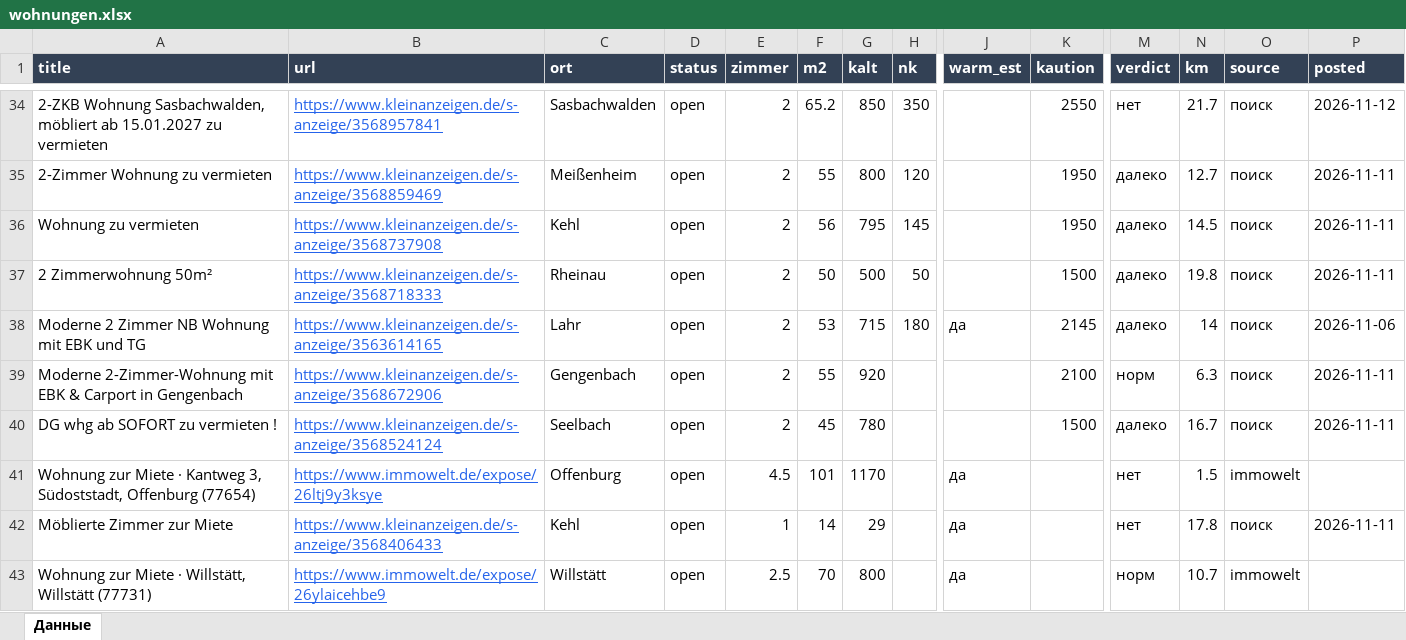
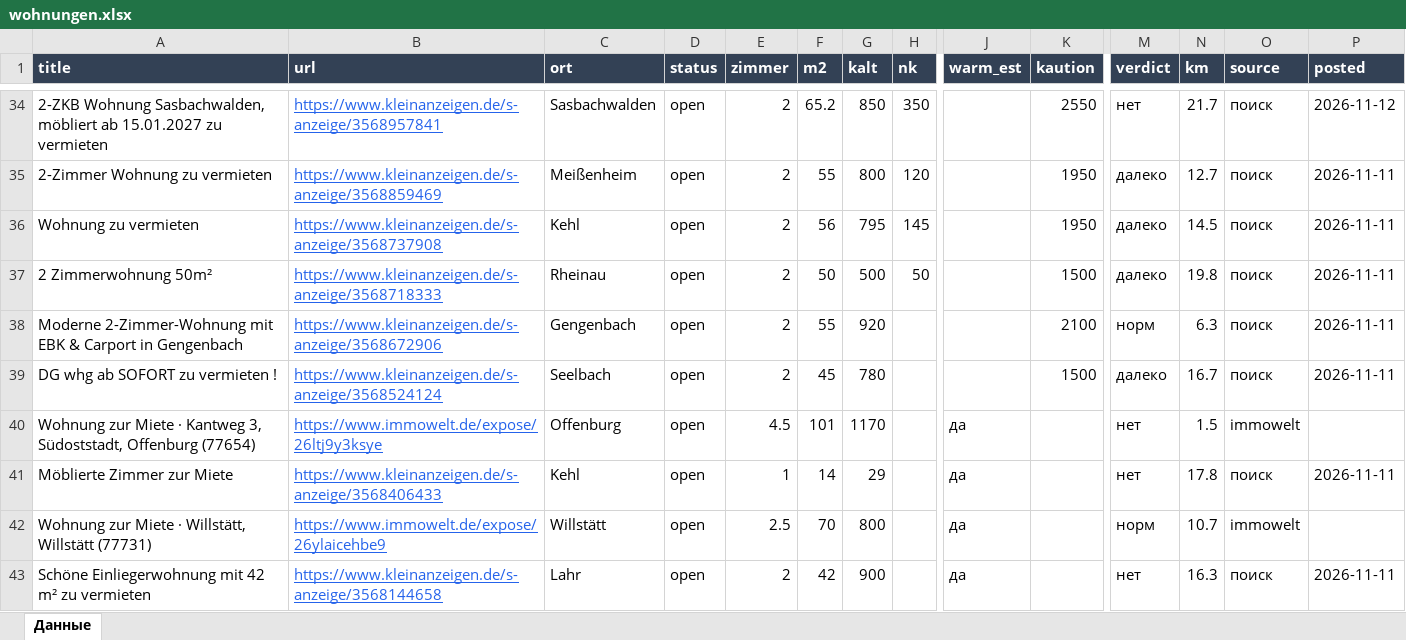
Before and after one commit to Nevrox228/wohnung-og, an Excel workbook: data/wohnungen.xlsx, sheet Данные, drawn as a sheet; only a part is shown, gaps mark what is left out; the shorter side is filled out with more unchanged rows; values as stored, in another font and other column widths than the file's, no borders; rows hold the shown columns only; the diff names each change by its address in the sheet, - before the commit and + after, or states it on an @@ line.

```diff
--- a/data/wohnungen.xlsx (sheet Данные)
+++ b/data/wohnungen.xlsx (sheet Данные)
-row 38: Moderne 2 Zimmer NB Wohnung mit EBK und TG | https://www.kleinanzeigen.de/s-anzeige/3563614165 | Lahr | open | 2 | 53 | 715 | 180 | да | 2145 | далеко | 14 | поиск | 2026-11-06
```
Also changed, not shown: data/eltern_jobs.xlsx, data/olya_jobs.xlsx, 10 other files.
